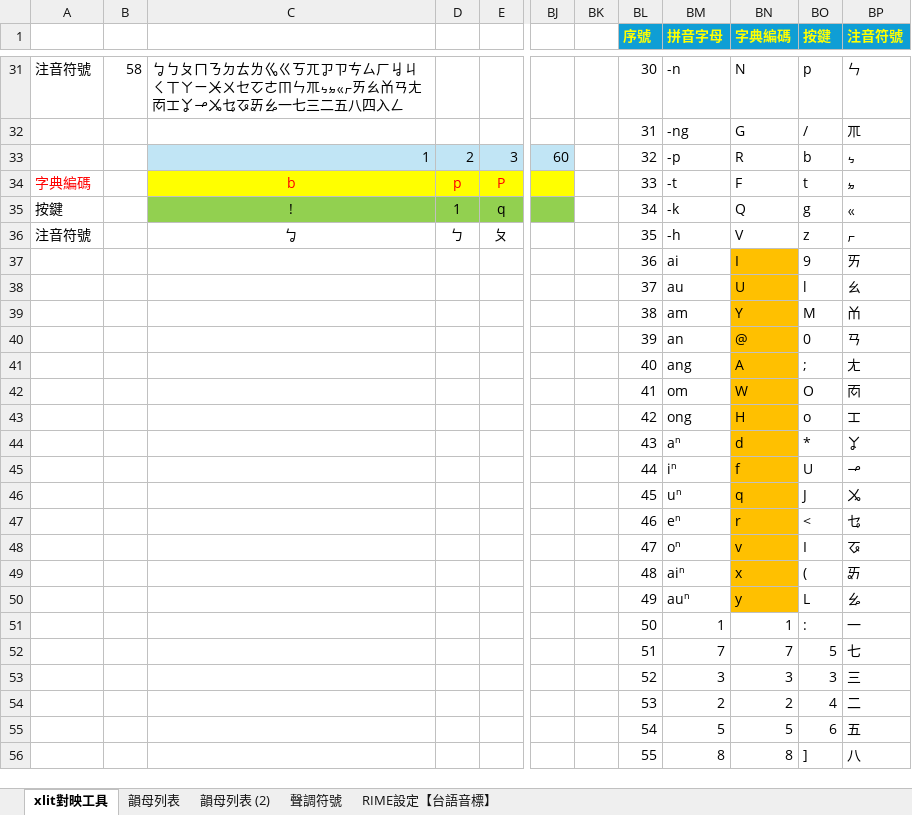
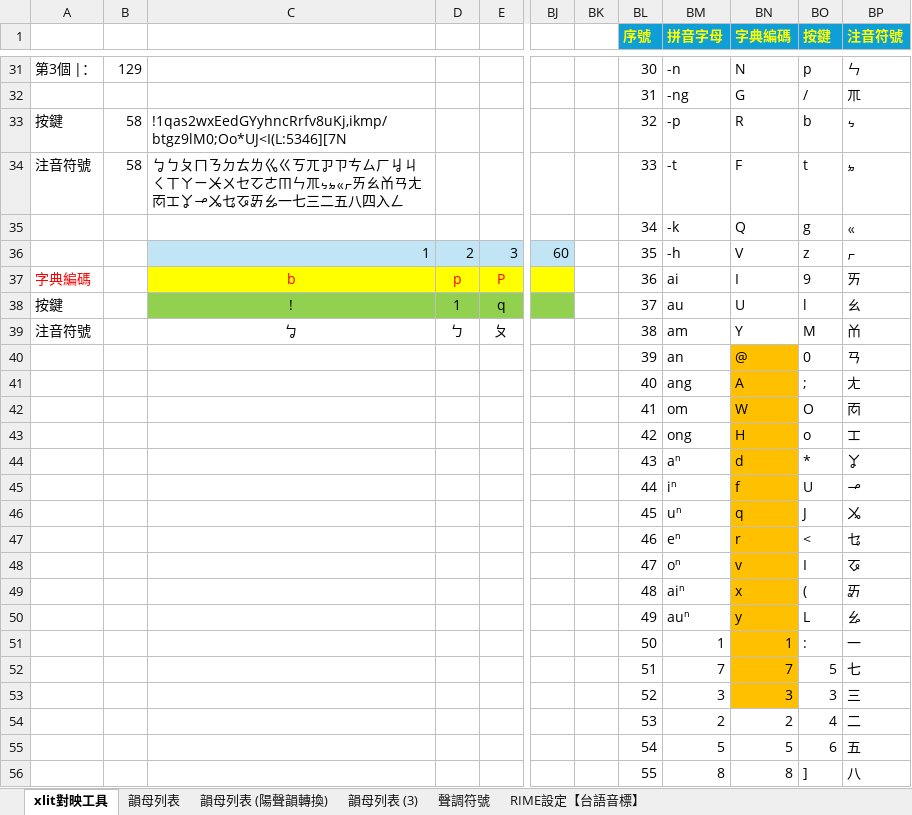
Before and after one commit to AlanJui/rime-tlpa, an Excel workbook: docs/鍵盤設計規格_方音符號輸入_台語音標編碼.xlsx, sheet xlit對映工具, drawn as a sheet; only a part is shown, gaps mark what is left out; values as stored, in another font and other column widths than the file's, no borders; removed rows and columns are numbered as before the commit, all else as after; rows hold the shown columns only; the diff covers the shown part only; the diff names each change by its address in the sheet, - before the commit and + after, or states it on an @@ line.

```diff
--- a/docs/鍵盤設計規格_方音符號輸入_台語音標編碼.xlsx (sheet xlit對映工具)
+++ b/docs/鍵盤設計規格_方音符號輸入_台語音標編碼.xlsx (sheet xlit對映工具)
-sheet tab: 韻母列表 (2)
+sheet tab: 韻母列表 (陽聲韻轉換)
+sheet tab: 韻母列表 (3)
-A31: 注音符號
+A31: 第3個 |：
-B31: 58
+B31: 129
-C31: ㆠㄅㄆㄇㄋㄉㄊㄌㆣㄍㄎㄫㆡㄗㄘㄙㄏㆢㄐㄑㄒㄚㄧㆨㄨㆤㆦㄜㆬㄣㆭㆴㆵㆻㆷㄞㄠㆰㄢㄤㆱㆲㆩㆪㆫㆥㆧㆮㆯ一七三二五八四入ㄥ
+C31: (empty)
+row 33: 按鍵 | 58 | !1qas2wxEedGYyhncRrfv8uKj,ikmp/btgz9lM0;Oo*UJ<I(L:5346][7N |  |  |  |  | 32 | -p | R | b | ㆴ
+row 34: 注音符號 | 58 | ㆠㄅㄆㄇㄋㄉㄊㄌㆣㄍㄎㄫㆡㄗㄘㄙㄏㆢㄐㄑㄒㄚㄧㆨㄨㆤㆦㄜㆬㄣㆭㆴㆵㆻㆷㄞㄠㆰㄢㄤㆱㆲㆩㆪㆫㆥㆧㆮㆯ一七三二五八四入ㄥ |  |  |  |  | 33 | -t | F | t | ㆵ
+row 35:  |  |  |  |  |  |  | 34 | -k | Q | g | ㆻ
-BL36 (序號): 32
+BL36 (序號): 35
-BM36 (拼音字母): -p
+BM36 (拼音字母): -h
-BN36 (字典編碼): R
+BN36 (字典編碼): V
-BO36 (按鍵): b
+BO36 (按鍵): z
-BP36 (注音符號): ㆴ
+BP36 (注音符號): ㆷ
-BL37 (序號): 33
+BL37 (序號): 36
-BM37 (拼音字母): -t
+BM37 (拼音字母): ai
-BN37 (字典編碼): F
+BN37 (字典編碼): I
-BO37 (按鍵): t
+BO37 (按鍵): 9
-BP37 (注音符號): ㆵ
+BP37 (注音符號): ㄞ
-BL38 (序號): 34
+BL38 (序號): 37
-BM38 (拼音字母): -k
+BM38 (拼音字母): au
-BN38 (字典編碼): Q
+BN38 (字典編碼): U
-BO38 (按鍵): g
+BO38 (按鍵): l
-BP38 (注音符號): ㆻ
+BP38 (注音符號): ㄠ
-BL39 (序號): 35
+BL39 (序號): 38
-BM39 (拼音字母): -h
+BM39 (拼音字母): am
-BN39 (字典編碼): V
+BN39 (字典編碼): Y
-BO39 (按鍵): z
+BO39 (按鍵): M
-BP39 (注音符號): ㆷ
+BP39 (注音符號): ㆰ
-row 37:  |  |  |  |  |  |  | 36 | ai | I | 9 | ㄞ
-row 38:  |  |  |  |  |  |  | 37 | au | U | l | ㄠ
-row 39:  |  |  |  |  |  |  | 38 | am | Y | M | ㆰ
-BN51:BN53 fill: none
+BN51:BN53 fill: #FFC000
```
Also changed, not shown: 3 added rows, 3 removed rows, 52 edited cells and cell formats elsewhere in this sheet, sheet 韻母列表 (陽聲韻轉換), formulas that keep their value, 7 other files.
